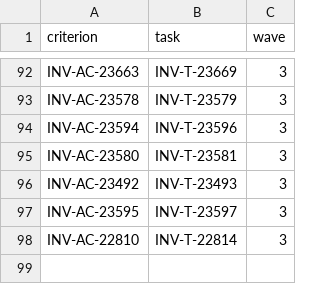
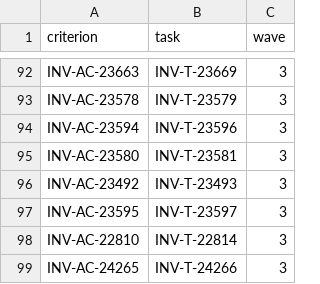
Before and after one commit to dynokore/DynoInvoice, a TSV file: svc-payload/ac-keys.tsv, drawn as a sheet; only a part is shown, gaps mark what is left out.

```diff
--- a/svc-payload/ac-keys.tsv
+++ b/svc-payload/ac-keys.tsv
@@ -98 +98,2 @@ INV-AC-23595	INV-T-23597	3
 INV-AC-22810	INV-T-22814	3
+INV-AC-24265	INV-T-24266	3
```
Also changed, not shown: 5 other files.
